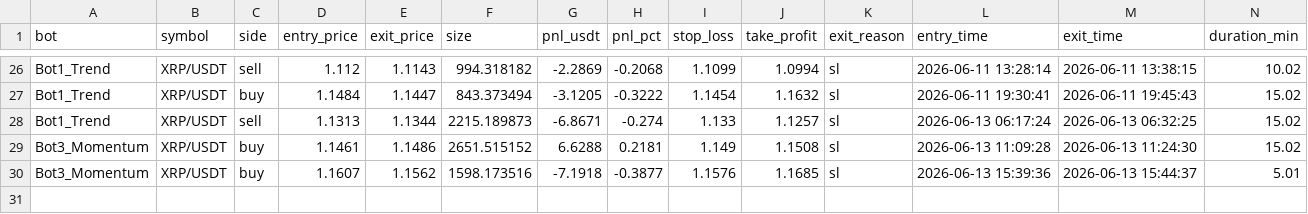
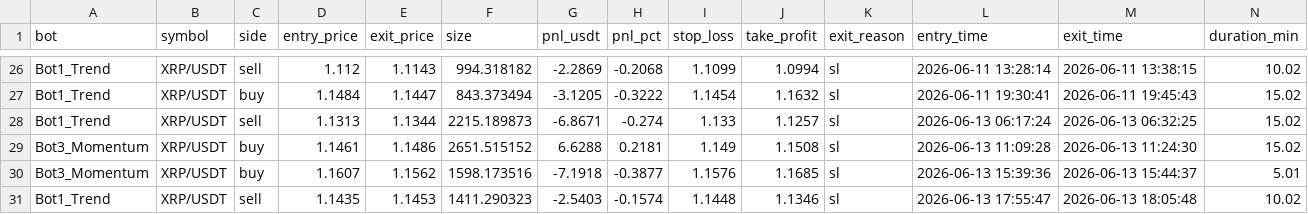
Before and after one commit to Jorjota12/trading_bots, a CSV file: trades_XRP.csv, drawn as a sheet; only a part is shown, gaps mark what is left out; the diff names each change by its address in the sheet, - before the commit and + after, or states it on an @@ line.

Commit message:
update trades_XRP.csv

```diff
--- a/trades_XRP.csv
+++ b/trades_XRP.csv
+row 31: Bot1_Trend | XRP/USDT | sell | 1.1435 | 1.1453 | 1411.290323 | -2.5403 | -0.1574 | 1.1448 | 1.1346 | sl | 2026-06-13 17:55:47 | 2026-06-13 18:05:48 | 10.02
```
